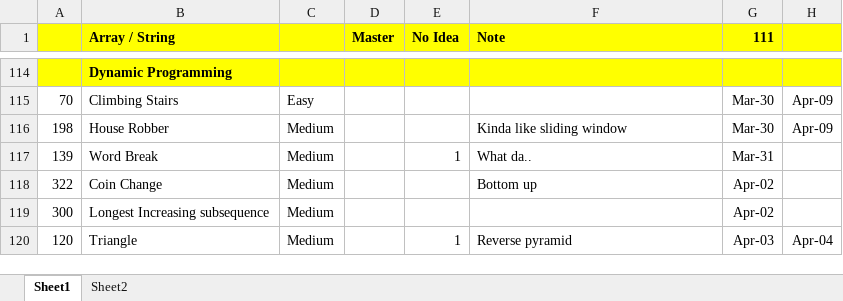
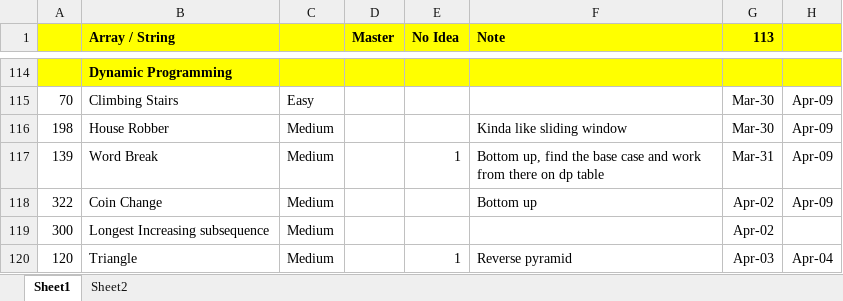
Before and after one commit to jhoonhan/leetCode, an Excel workbook: notes.xlsx, sheet Sheet1, drawn as a sheet; only a part is shown, gaps mark what is left out; values as stored, in another font and other column widths than the file's, no borders; conditional formats not drawn; the diff names each change by its address in the sheet, - before the commit and + after, or states it on an @@ line.

```diff
--- a/notes.xlsx (sheet Sheet1)
+++ b/notes.xlsx (sheet Sheet1)
-G1: 111
+G1: 113
-F117 (Note): What da..
+F117 (Note): Bottom up, find the base case and work from there on dp table
-H117:H118: (empty)
+H117:H118: Apr-09
```
Also changed, not shown: 4 other files.
